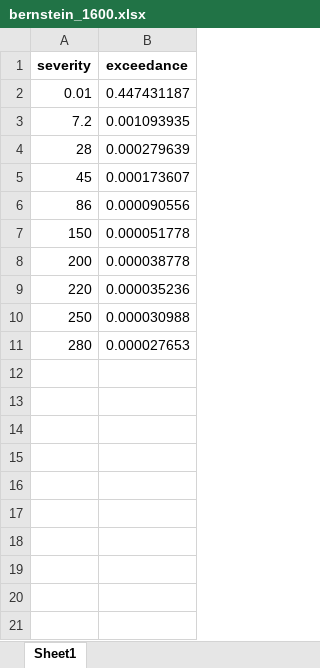
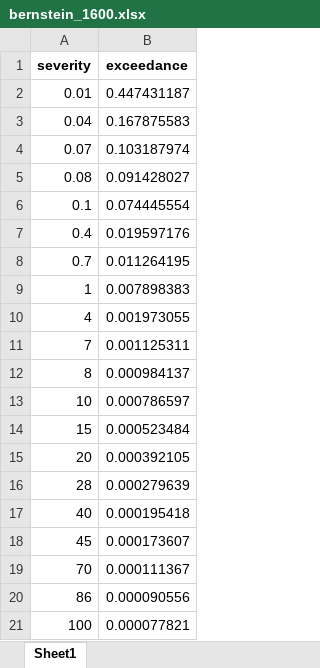
Before and after one commit to DevInnovationLab/pandemic_model_public, an Excel workbook: pandemic-loss-modeling/exceedance_results/bernstein_1600.xlsx, sheet Sheet1, drawn as a sheet; only a part is shown; the shorter side is filled out with more unchanged rows; values as stored, in another font and other column widths than the file's, no borders; removed rows and columns are numbered as before the commit, all else as after; the diff covers the shown part only; the diff names each change by its address in the sheet, - before the commit and + after, or states it on an @@ line.

```diff
--- a/pandemic-loss-modeling/exceedance_results/bernstein_1600.xlsx (sheet Sheet1)
+++ b/pandemic-loss-modeling/exceedance_results/bernstein_1600.xlsx (sheet Sheet1)
-row 3: 7.2 | 0.001093935
+row 3: 0.04 | 0.167875583
+row 4: 0.07 | 0.103187974
+row 5: 0.08 | 0.091428027
+row 6: 0.1 | 0.074445554
+row 7: 0.4 | 0.019597176
+row 8: 0.7 | 0.011264195
+row 9: 1 | 0.007898383
+row 10: 4 | 0.001973055
+row 11: 7 | 0.001125311
+row 12: 8 | 0.000984137
+row 13: 10 | 0.000786597
+row 14: 15 | 0.000523484
+row 15: 20 | 0.000392105
+row 17: 40 | 0.000195418
+row 19: 70 | 0.000111367
+row 21: 100 | 0.000077821
```
Also changed, not shown: 7 added rows elsewhere in this sheet, pandemic-loss-modeling/exceedance_results/bernstein_outlier.xlsx, pandemic-loss-modeling/exceedance_results/empirical_1600.xlsx, 15 other files.
